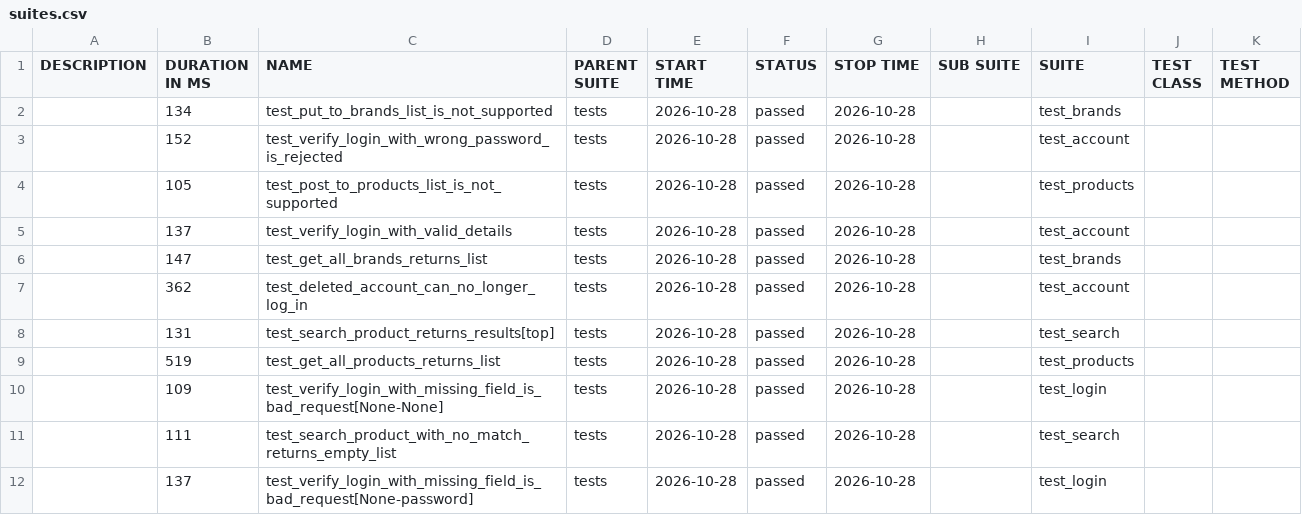
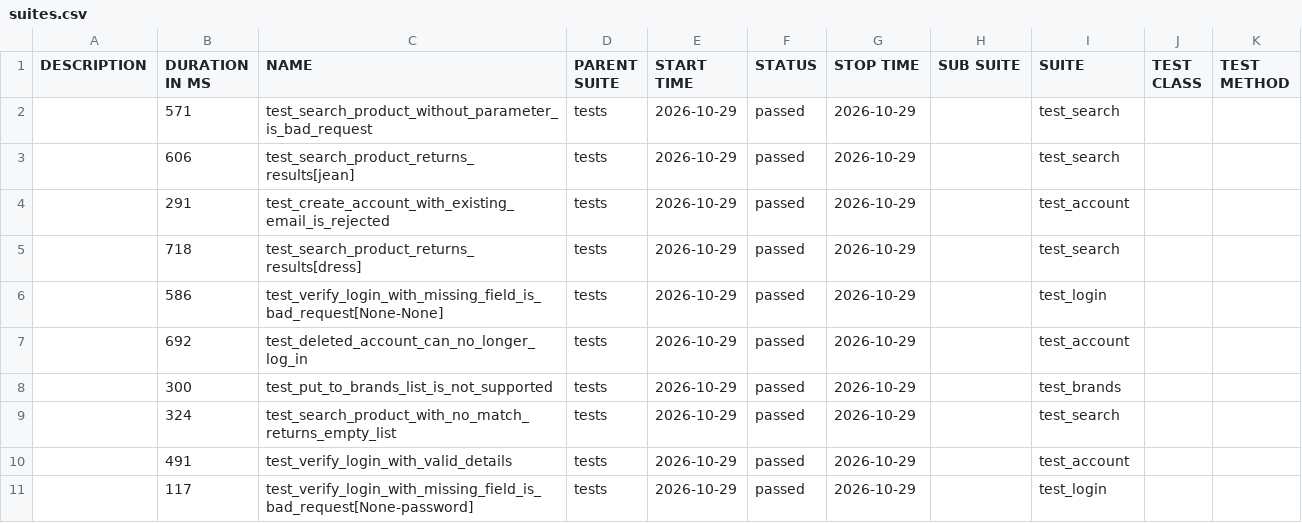
Before and after one commit to IF22I/uitap-automation, a CSV file: api/data/suites.csv, drawn as a sheet; only a part is shown; the diff covers the shown part only.

```diff
--- a/api/data/suites.csv
+++ b/api/data/suites.csv
@@ -1,12 +1,11 @@
 "DESCRIPTION","DURATION IN MS","NAME","PARENT SUITE","START TIME","STATUS","STOP TIME","SUB SUITE","SUITE","TEST CLASS","TEST METHOD"
-"","134","test_put_to_brands_list_is_not_supported","tests","2026-10-28","passed","2026-10-28","","test_brands","",""
-"","152","test_verify_login_with_wrong_password_is_rejected","tests","2026-10-28","passed","2026-10-28","","test_account","",""
-"","105","test_post_to_products_list_is_not_supported","tests","2026-10-28","passed","2026-10-28","","test_products","",""
-"","137","test_verify_login_with_valid_details","tests","2026-10-28","passed","2026-10-28","","test_account","",""
-"","147","test_get_all_brands_returns_list","tests","2026-10-28","passed","2026-10-28","","test_brands","",""
-"","362","test_deleted_account_can_no_longer_log_in","tests","2026-10-28","passed","2026-10-28","","test_account","",""
-"","131","test_search_product_returns_results[top]","tests","2026-10-28","passed","2026-10-28","","test_search","",""
-"","519","test_get_all_products_returns_list","tests","2026-10-28","passed","2026-10-28","","test_products","",""
-"","109","test_verify_login_with_missing_field_is_bad_request[None-None]","tests","2026-10-28","passed","2026-10-28","","test_login","",""
-"","111","test_search_product_with_no_match_returns_empty_list","tests","2026-10-28","passed","2026-10-28","","test_search","",""
-"","137","test_verify_login_with_missing_field_is_bad_request[None-password]","tests","2026-10-28","passed","2026-10-28","","test_login","",""
+"","571","test_search_product_without_parameter_is_bad_request","tests","2026-10-29","passed","2026-10-29","","test_search","",""
+"","606","test_search_product_returns_results[jean]","tests","2026-10-29","passed","2026-10-29","","test_search","",""
+"","291","test_create_account_with_existing_email_is_rejected","tests","2026-10-29","passed","2026-10-29","","test_account","",""
+"","718","test_search_product_returns_results[dress]","tests","2026-10-29","passed","2026-10-29","","test_search","",""
+"","586","test_verify_login_with_missing_field_is_bad_request[None-None]","tests","2026-10-29","passed","2026-10-29","","test_login","",""
+"","692","test_deleted_account_can_no_longer_log_in","tests","2026-10-29","passed","2026-10-29","","test_account","",""
+"","300","test_put_to_brands_list_is_not_supported","tests","2026-10-29","passed","2026-10-29","","test_brands","",""
+"","324","test_search_product_with_no_match_returns_empty_list","tests","2026-10-29","passed","2026-10-29","","test_search","",""
+"","491","test_verify_login_with_valid_details","tests","2026-10-29","passed","2026-10-29","","test_account","",""
+"","117","test_verify_login_with_missing_field_is_bad_request[None-password]","tests","2026-10-29","passed","2026-10-29","","test_login","",""
```
Also changed, not shown: 3 added rows, 2 removed rows and 12 edited cells elsewhere in this file, 52 other files.
